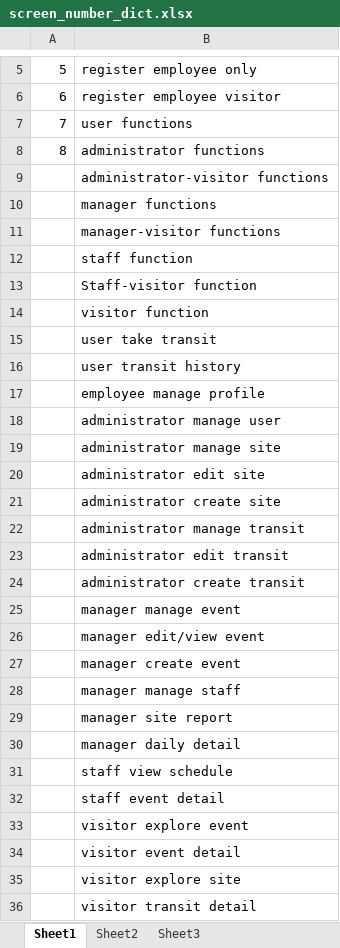
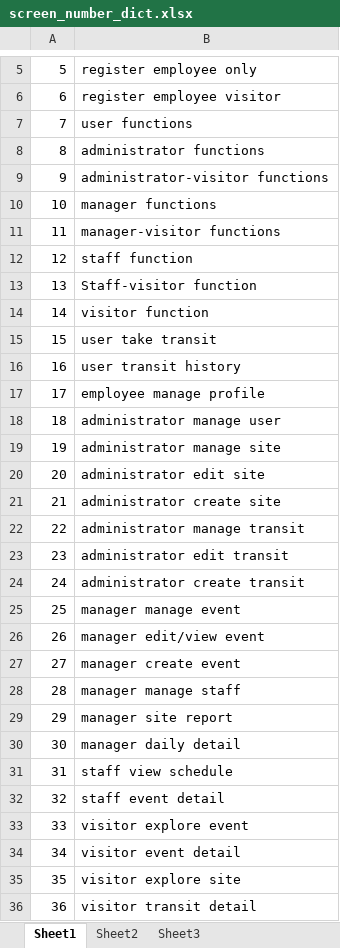
Before and after one commit to BellaMENG/Atlanta-Beltline, an Excel workbook: screen_number_dict.xlsx, sheet Sheet1, drawn as a sheet; only a part is shown, gaps mark what is left out; values as stored, in another font and other column widths than the file's, no borders; the diff covers the shown part only; the diff names each change by its address in the sheet, - before the commit and + after, or states it on an @@ line.

```diff
--- a/screen_number_dict.xlsx (sheet Sheet1)
+++ b/screen_number_dict.xlsx (sheet Sheet1)
-A9: (empty)
+A9: 9
-A10: (empty)
+A10: 10
-A11: (empty)
+A11: 11
-A12: (empty)
+A12: 12
-A13: (empty)
+A13: 13
-A14: (empty)
+A14: 14
-A15: (empty)
+A15: 15
-A16: (empty)
+A16: 16
-A17: (empty)
+A17: 17
-A18: (empty)
+A18: 18
-A19: (empty)
+A19: 19
-A20: (empty)
+A20: 20
-A21: (empty)
+A21: 21
-A22: (empty)
+A22: 22
-A23: (empty)
+A23: 23
-A24: (empty)
+A24: 24
-A25: (empty)
+A25: 25
-A26: (empty)
+A26: 26
-A27: (empty)
+A27: 27
-A28: (empty)
+A28: 28
-A29: (empty)
+A29: 29
-A30: (empty)
+A30: 30
-A31: (empty)
+A31: 31
-A32: (empty)
+A32: 32
-A33: (empty)
+A33: 33
-A34: (empty)
+A34: 34
-A35: (empty)
+A35: 35
-A36: (empty)
+A36: 36
```
Also changed, not shown: 2 edited cells elsewhere in this sheet, 29 other files.
